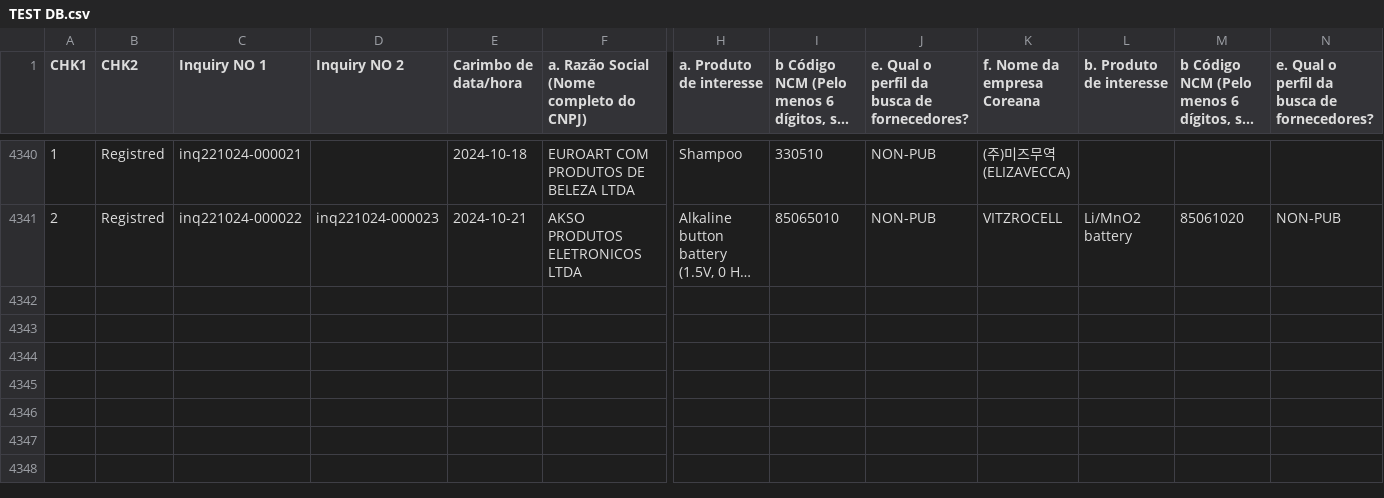
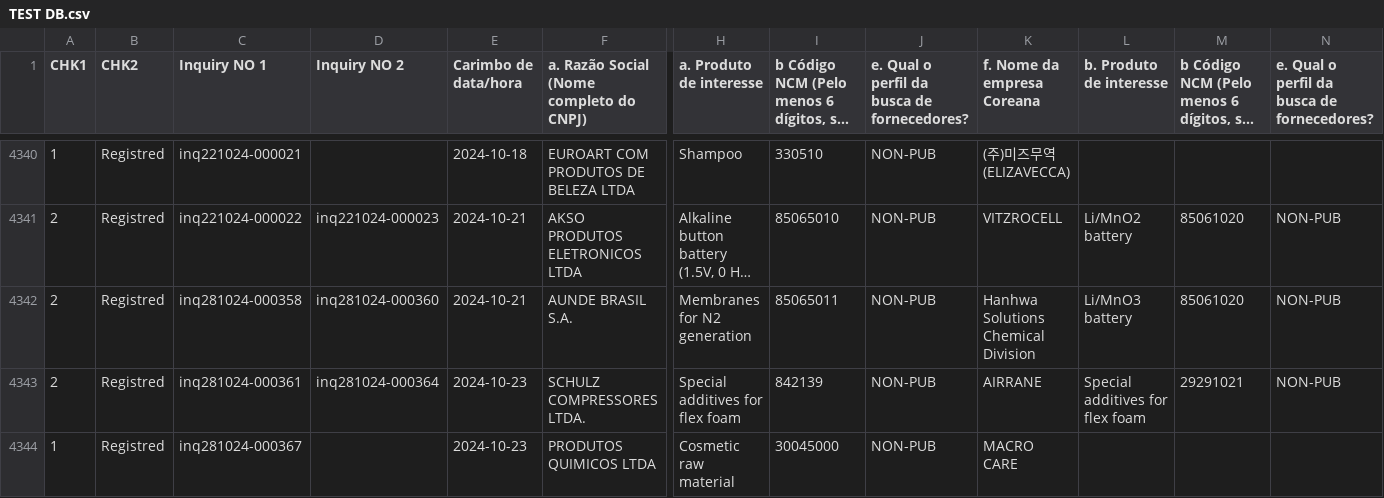
Before and after one commit to haseungsong/Kotra, a CSV file: TEST DB.csv, drawn as a sheet; only a part is shown, gaps mark what is left out; long unchanged cells end in …; rows hold the shown columns only; the diff names each change by its address in the sheet, - before the commit and + after, or states it on an @@ line.

Commit message:
Add files via upload

```diff
--- a/TEST DB.csv
+++ b/TEST DB.csv
+row 4342: 2 | Registred | inq281024-000358 | inq281024-000360 | 2024-10-21 | AUNDE BRASIL S.A. | Membranes for N2 generation | 85065011 | NON-PUB | Hanhwa Solutions Chemical Division | Li/MnO3 battery | 85061020 | NON-PUB
+row 4343: 2 | Registred | inq281024-000361 | inq281024-000364 | 2024-10-23 | SCHULZ COMPRESSORES LTDA. | Special additives for flex foam | 842139 | NON-PUB | AIRRANE | Special additives for flex foam | 29291021 | NON-PUB
+row 4344: 1 | Registred | inq281024-000367 |  | 2024-10-23 | PRODUTOS QUIMICOS LTDA | Cosmetic raw material | 30045000 | NON-PUB | MACRO CARE
```
